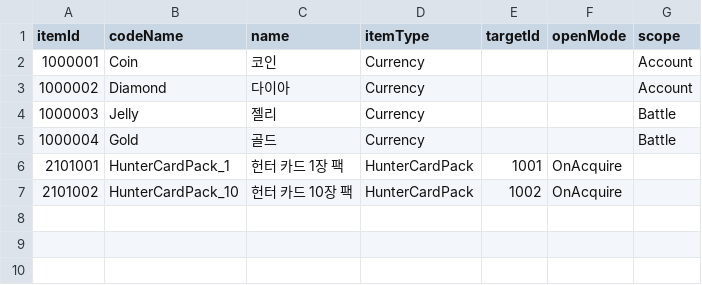
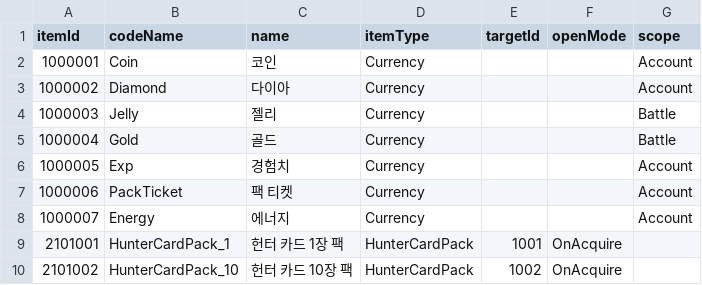
Before and after one commit to eundev00/SlimeTD-Data, a CSV file: Sheets/Items.csv, drawn as a sheet.

```diff
--- a/Sheets/Items.csv
+++ b/Sheets/Items.csv
@@ -5,2 +5,5 @@
 1000004,Gold,골드,Currency,,,Battle
+1000005,Exp,경험치,Currency,,,Account
+1000006,PackTicket,팩 티켓,Currency,,,Account
+1000007,Energy,에너지,Currency,,,Account
 2101001,HunterCardPack_1,헌터 카드 1장 팩,HunterCardPack,1001,OnAcquire,
```
Also changed, not shown: Sheets/LevelUpCosts.csv, 8 other files.
